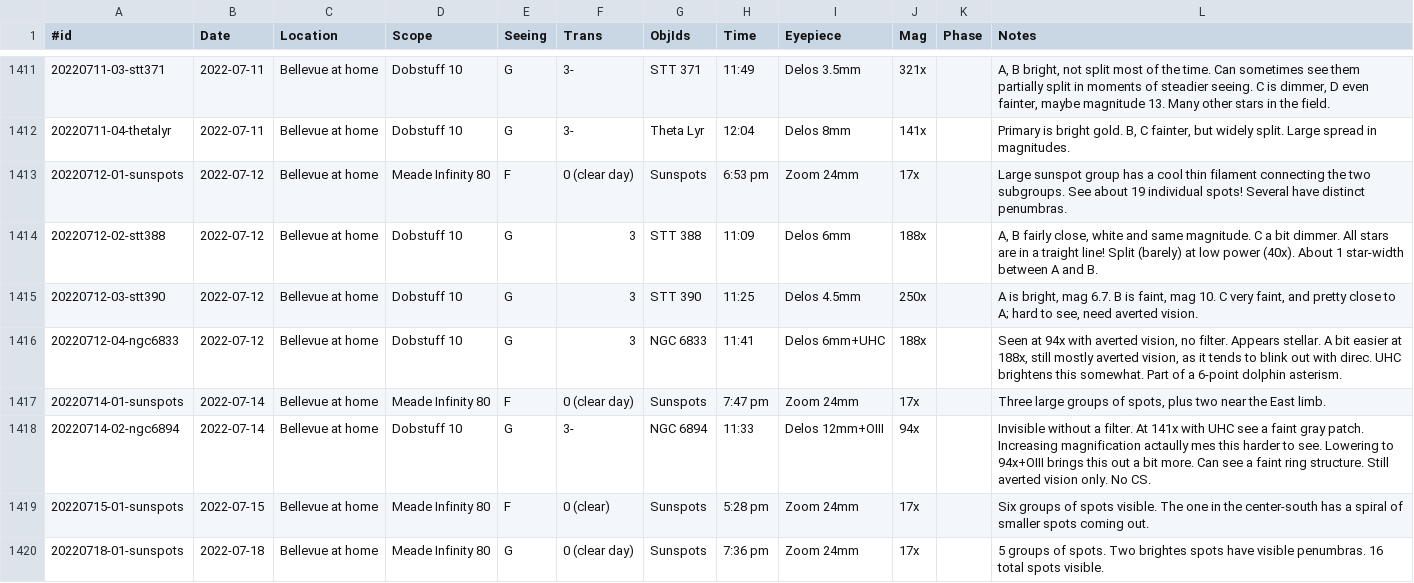
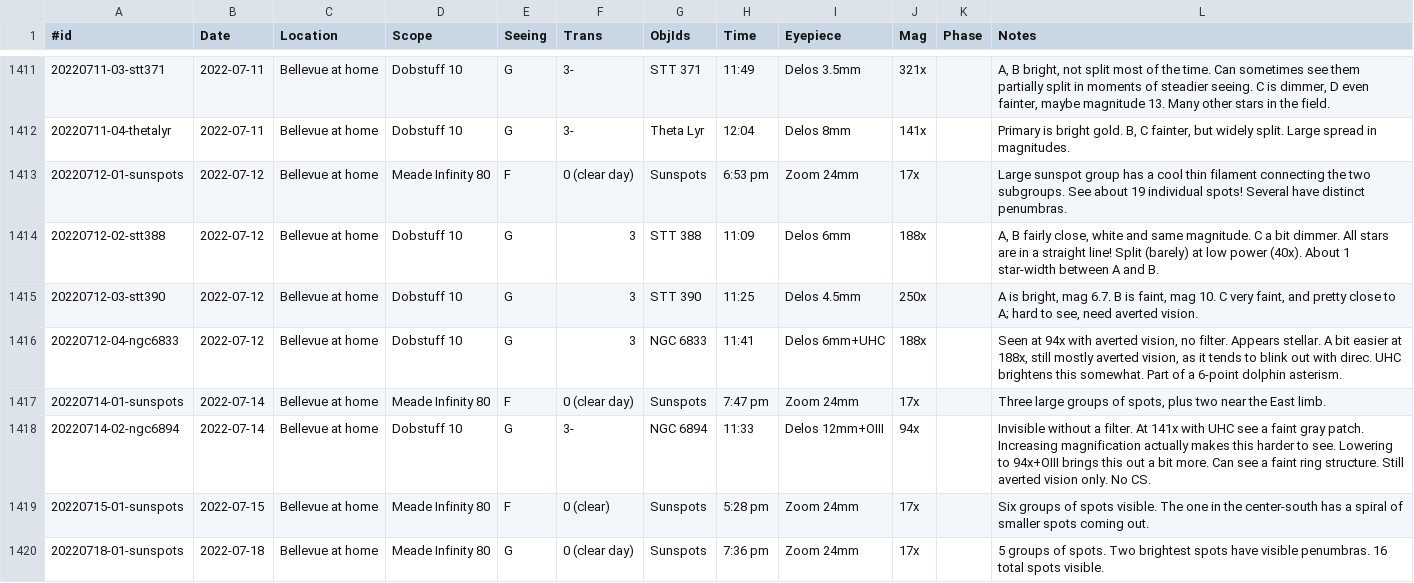
Before and after one commit to jonathanacross/astrodb, a TSV file: data/observations.tsv, drawn as a sheet; only a part is shown, gaps mark what is left out; the diff covers the shown part only.

```diff
--- a/data/observations.tsv
+++ b/data/observations.tsv
@@ -1413,3 +1413,3 @@
 20220712-01-sunspots	2022-07-12	Bellevue at home	Meade Infinity 80	F	0 (clear day)	Sunspots	6:53 pm	Zoom 24mm	17x		Large sunspot group has a cool thin filament connecting the two subgroups. See about 19 individual spots! Several have distinct penumbras.
-20220712-02-stt388	2022-07-12	Bellevue at home	Dobstuff 10	G	3	STT 388	11:09	Delos 6mm	188x		A, B fairly close, white and same magnitude. C a bit dimmer. All stars are in a traight line! Split (barely) at low power (40x). About 1 star-width between A and B.
+20220712-02-stt388	2022-07-12	Bellevue at home	Dobstuff 10	G	3	STT 388	11:09	Delos 6mm	188x		A, B fairly close, white and same magnitude. C a bit dimmer. All stars are in a straight line! Split (barely) at low power (40x). About 1 star-width between A and B.
 20220712-03-stt390	2022-07-12	Bellevue at home	Dobstuff 10	G	3	STT 390	11:25	Delos 4.5mm	250x		A is bright, mag 6.7. B is faint, mag 10. C very faint, and pretty close to A; hard to see, need averted vision.
@@ -1417,4 +1417,4 @@
 20220714-01-sunspots	2022-07-14	Bellevue at home	Meade Infinity 80	F	0 (clear day)	Sunspots	7:47 pm	Zoom 24mm	17x		Three large groups of spots, plus two near the East limb.
-20220714-02-ngc6894	2022-07-14	Bellevue at home	Dobstuff 10	G	3-	NGC 6894	11:33	Delos 12mm+OIII	94x		Invisible without a filter. At 141x with UHC see a faint gray patch. Increasing magnification actaully mes this harder to see. Lowering to 94x+OIII brings this out a bit more. Can see a faint ring structure. Still averted vision only. No CS.
+20220714-02-ngc6894	2022-07-14	Bellevue at home	Dobstuff 10	G	3-	NGC 6894	11:33	Delos 12mm+OIII	94x		Invisible without a filter. At 141x with UHC see a faint gray patch. Increasing magnification actually makes this harder to see. Lowering to 94x+OIII brings this out a bit more. Can see a faint ring structure. Still averted vision only. No CS.
 20220715-01-sunspots	2022-07-15	Bellevue at home	Meade Infinity 80	F	0 (clear)	Sunspots	5:28 pm	Zoom 24mm	17x		Six groups of spots visible. The one in the center-south has a spiral of smaller spots coming out.
-20220718-01-sunspots	2022-07-18	Bellevue at home	Meade Infinity 80	G	0 (clear day)	Sunspots	7:36 pm	Zoom 24mm	17x		5 groups of spots. Two brightes spots have visible penumbras. 16 total spots visible.
+20220718-01-sunspots	2022-07-18	Bellevue at home	Meade Infinity 80	G	0 (clear day)	Sunspots	7:36 pm	Zoom 24mm	17x		5 groups of spots. Two brightest spots have visible penumbras. 16 total spots visible.
```
Also changed, not shown: 31 edited cells elsewhere in this file, data/programs.tsv.
